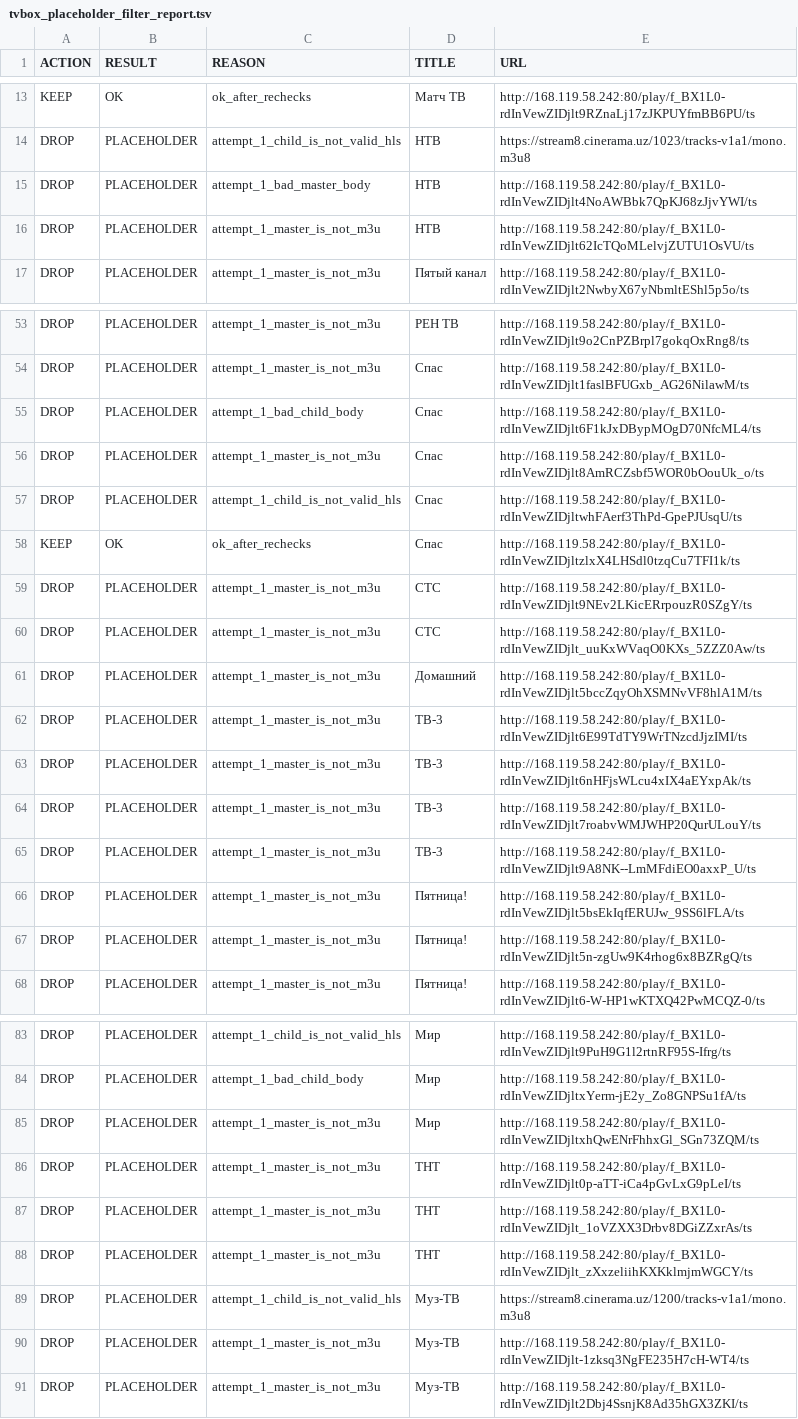
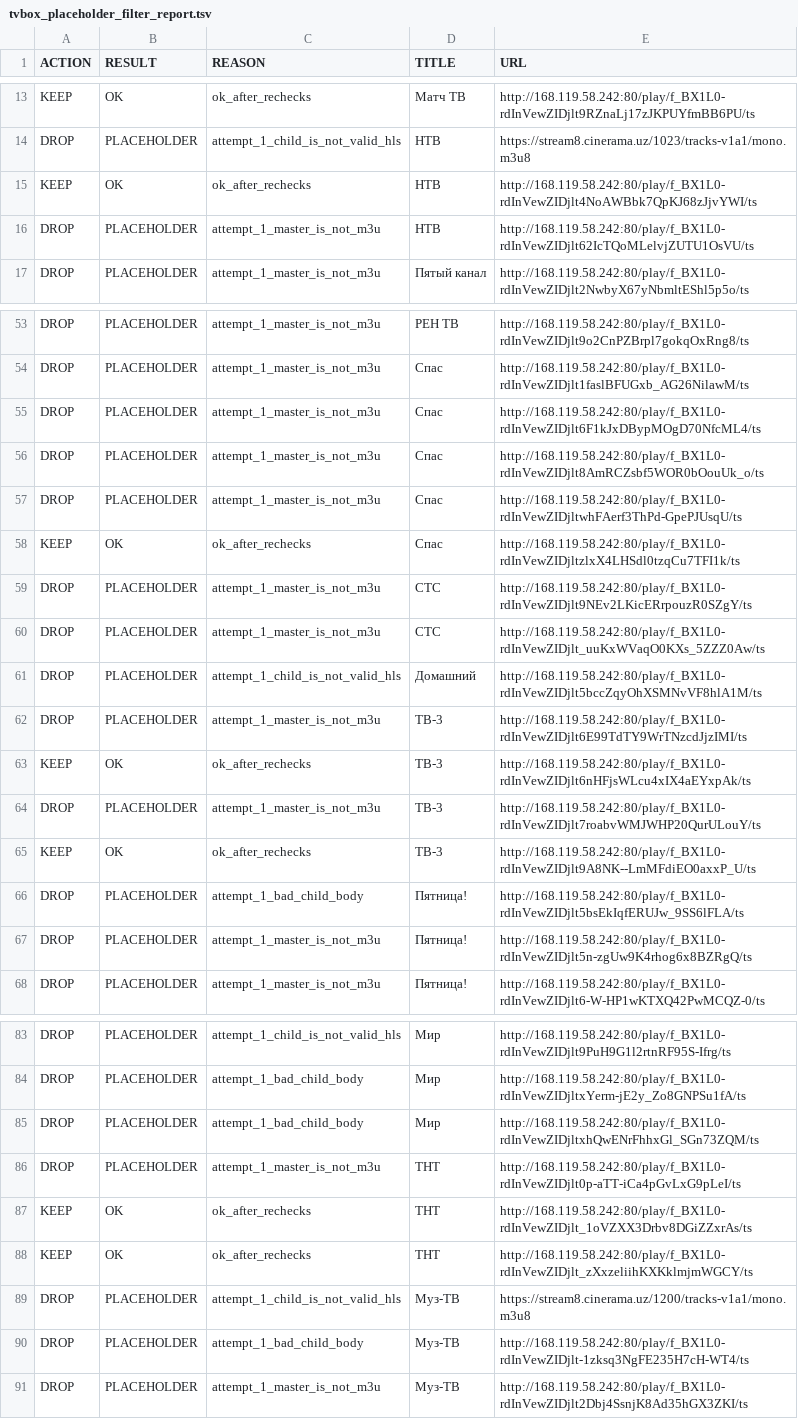
Before and after one commit to Commodo163/sys-cache-7c91, a TSV file: data/tvbox_placeholder_filter_report.tsv, drawn as a sheet; only a part is shown, gaps mark what is left out; the diff covers the shown part only.

Commit message:
Update data

```diff
--- a/data/tvbox_placeholder_filter_report.tsv
+++ b/data/tvbox_placeholder_filter_report.tsv
@@ -14,3 +14,3 @@ KEEP	OK	ok_after_rechecks	Матч ТВ	http://168.119.58.242:80/play/f_BX1L0-rd
 DROP	PLACEHOLDER	attempt_1_child_is_not_valid_hls	НТВ	https://stream8.cinerama.uz/1023/tracks-v1a1/mono.m3u8
-DROP	PLACEHOLDER	attempt_1_bad_master_body	НТВ	http://168.119.58.242:80/play/f_BX1L0-rdInVewZIDjlt4NoAWBbk7QpKJ68zJjvYWI/ts
+KEEP	OK	ok_after_rechecks	НТВ	http://168.119.58.242:80/play/f_BX1L0-rdInVewZIDjlt4NoAWBbk7QpKJ68zJjvYWI/ts
 DROP	PLACEHOLDER	attempt_1_master_is_not_m3u	НТВ	http://168.119.58.242:80/play/f_BX1L0-rdInVewZIDjlt62IcTQoMLelvjZUTU1OsVU/ts
@@ -54,5 +54,5 @@ DROP	PLACEHOLDER	attempt_1_master_is_not_m3u	РЕН ТВ	http://168.119.58.242:8
 DROP	PLACEHOLDER	attempt_1_master_is_not_m3u	Спас	http://168.119.58.242:80/play/f_BX1L0-rdInVewZIDjlt1faslBFUGxb_AG26NilawM/ts
-DROP	PLACEHOLDER	attempt_1_bad_child_body	Спас	http://168.119.58.242:80/play/f_BX1L0-rdInVewZIDjlt6F1kJxDBypMOgD70NfcML4/ts
+DROP	PLACEHOLDER	attempt_1_master_is_not_m3u	Спас	http://168.119.58.242:80/play/f_BX1L0-rdInVewZIDjlt6F1kJxDBypMOgD70NfcML4/ts
 DROP	PLACEHOLDER	attempt_1_master_is_not_m3u	Спас	http://168.119.58.242:80/play/f_BX1L0-rdInVewZIDjlt8AmRCZsbf5WOR0bOouUk_o/ts
-DROP	PLACEHOLDER	attempt_1_child_is_not_valid_hls	Спас	http://168.119.58.242:80/play/f_BX1L0-rdInVewZIDjltwhFAerf3ThPd-GpePJUsqU/ts
+DROP	PLACEHOLDER	attempt_1_master_is_not_m3u	Спас	http://168.119.58.242:80/play/f_BX1L0-rdInVewZIDjltwhFAerf3ThPd-GpePJUsqU/ts
 KEEP	OK	ok_after_rechecks	Спас	http://168.119.58.242:80/play/f_BX1L0-rdInVewZIDjltzlxX4LHSdl0tzqCu7TFI1k/ts
@@ -60,8 +60,8 @@ DROP	PLACEHOLDER	attempt_1_master_is_not_m3u	СТС	http://168.119.58.242:80/pla
 DROP	PLACEHOLDER	attempt_1_master_is_not_m3u	СТС	http://168.119.58.242:80/play/f_BX1L0-rdInVewZIDjlt_uuKxWVaqO0KXs_5ZZZ0Aw/ts
-DROP	PLACEHOLDER	attempt_1_master_is_not_m3u	Домашний	http://168.119.58.242:80/play/f_BX1L0-rdInVewZIDjlt5bccZqyOhXSMNvVF8hlA1M/ts
+DROP	PLACEHOLDER	attempt_1_child_is_not_valid_hls	Домашний	http://168.119.58.242:80/play/f_BX1L0-rdInVewZIDjlt5bccZqyOhXSMNvVF8hlA1M/ts
 DROP	PLACEHOLDER	attempt_1_master_is_not_m3u	ТВ-3	http://168.119.58.242:80/play/f_BX1L0-rdInVewZIDjlt6E99TdTY9WrTNzcdJjzIMI/ts
-DROP	PLACEHOLDER	attempt_1_master_is_not_m3u	ТВ-3	http://168.119.58.242:80/play/f_BX1L0-rdInVewZIDjlt6nHFjsWLcu4xIX4aEYxpAk/ts
+KEEP	OK	ok_after_rechecks	ТВ-3	http://168.119.58.242:80/play/f_BX1L0-rdInVewZIDjlt6nHFjsWLcu4xIX4aEYxpAk/ts
 DROP	PLACEHOLDER	attempt_1_master_is_not_m3u	ТВ-3	http://168.119.58.242:80/play/f_BX1L0-rdInVewZIDjlt7roabvWMJWHP20QurULouY/ts
-DROP	PLACEHOLDER	attempt_1_master_is_not_m3u	ТВ-3	http://168.119.58.242:80/play/f_BX1L0-rdInVewZIDjlt9A8NK--LmMFdiEO0axxP_U/ts
-DROP	PLACEHOLDER	attempt_1_master_is_not_m3u	Пятница!	http://168.119.58.242:80/play/f_BX1L0-rdInVewZIDjlt5bsEkIqfERUJw_9SS6lFLA/ts
+KEEP	OK	ok_after_rechecks	ТВ-3	http://168.119.58.242:80/play/f_BX1L0-rdInVewZIDjlt9A8NK--LmMFdiEO0axxP_U/ts
+DROP	PLACEHOLDER	attempt_1_bad_child_body	Пятница!	http://168.119.58.242:80/play/f_BX1L0-rdInVewZIDjlt5bsEkIqfERUJw_9SS6lFLA/ts
 DROP	PLACEHOLDER	attempt_1_master_is_not_m3u	Пятница!	http://168.119.58.242:80/play/f_BX1L0-rdInVewZIDjlt5n-zgUw9K4rhog6x8BZRgQ/ts
@@ -84,8 +84,8 @@ DROP	PLACEHOLDER	attempt_1_child_is_not_valid_hls	Мир	http://168.119.58.242:8
 DROP	PLACEHOLDER	attempt_1_bad_child_body	Мир	http://168.119.58.242:80/play/f_BX1L0-rdInVewZIDjltxYerm-jE2y_Zo8GNPSu1fA/ts
-DROP	PLACEHOLDER	attempt_1_master_is_not_m3u	Мир	http://168.119.58.242:80/play/f_BX1L0-rdInVewZIDjltxhQwENrFhhxGl_SGn73ZQM/ts
+DROP	PLACEHOLDER	attempt_1_bad_child_body	Мир	http://168.119.58.242:80/play/f_BX1L0-rdInVewZIDjltxhQwENrFhhxGl_SGn73ZQM/ts
 DROP	PLACEHOLDER	attempt_1_master_is_not_m3u	ТНТ	http://168.119.58.242:80/play/f_BX1L0-rdInVewZIDjlt0p-aTT-iCa4pGvLxG9pLeI/ts
-DROP	PLACEHOLDER	attempt_1_master_is_not_m3u	ТНТ	http://168.119.58.242:80/play/f_BX1L0-rdInVewZIDjlt_1oVZXX3Drbv8DGiZZxrAs/ts
-DROP	PLACEHOLDER	attempt_1_master_is_not_m3u	ТНТ	http://168.119.58.242:80/play/f_BX1L0-rdInVewZIDjlt_zXxzeliihKXKklmjmWGCY/ts
+KEEP	OK	ok_after_rechecks	ТНТ	http://168.119.58.242:80/play/f_BX1L0-rdInVewZIDjlt_1oVZXX3Drbv8DGiZZxrAs/ts
+KEEP	OK	ok_after_rechecks	ТНТ	http://168.119.58.242:80/play/f_BX1L0-rdInVewZIDjlt_zXxzeliihKXKklmjmWGCY/ts
 DROP	PLACEHOLDER	attempt_1_child_is_not_valid_hls	Муз-ТВ	https://stream8.cinerama.uz/1200/tracks-v1a1/mono.m3u8
-DROP	PLACEHOLDER	attempt_1_master_is_not_m3u	Муз-ТВ	http://168.119.58.242:80/play/f_BX1L0-rdInVewZIDjlt-1zksq3NgFE235H7cH-WT4/ts
+DROP	PLACEHOLDER	attempt_1_bad_child_body	Муз-ТВ	http://168.119.58.242:80/play/f_BX1L0-rdInVewZIDjlt-1zksq3NgFE235H7cH-WT4/ts
 DROP	PLACEHOLDER	attempt_1_master_is_not_m3u	Муз-ТВ	http://168.119.58.242:80/play/f_BX1L0-rdInVewZIDjlt2Dbj4SsnjK8Ad35hGX3ZKI/ts
```
Also changed, not shown: 1 added row, 1 removed row and 10 edited cells elsewhere in this file, 7 other files.
